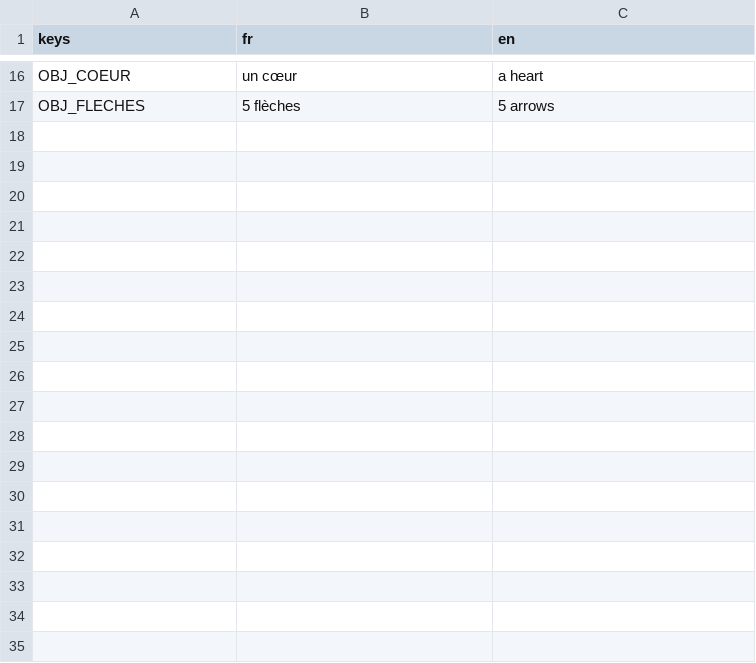
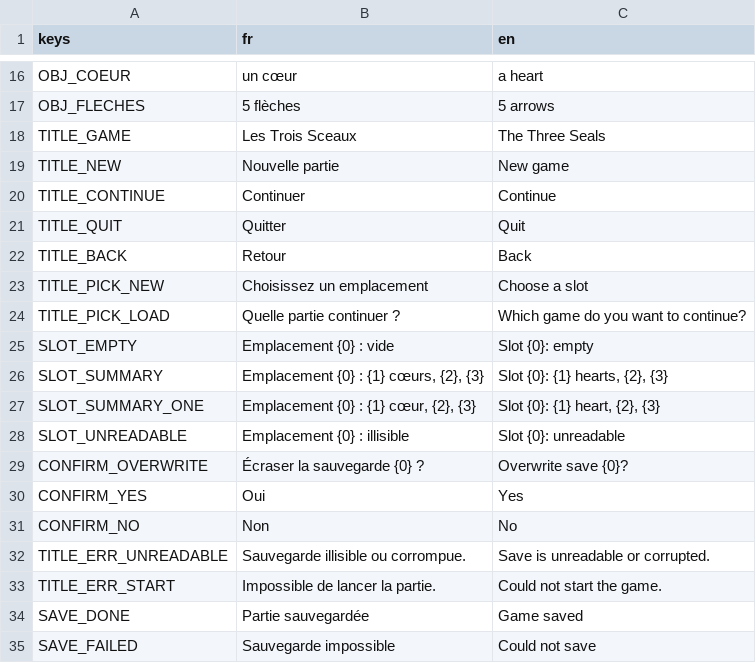
Before and after one commit to Agafty/les-trois-sceaux, a CSV file: localization/textes.csv, drawn as a sheet; only a part is shown, gaps mark what is left out.

```diff
--- a/localization/textes.csv
+++ b/localization/textes.csv
@@ -17 +17,19 @@ OBJ_COEUR,un cœur,a heart
 OBJ_FLECHES,5 flèches,5 arrows
+TITLE_GAME,Les Trois Sceaux,The Three Seals
+TITLE_NEW,Nouvelle partie,New game
+TITLE_CONTINUE,Continuer,Continue
+TITLE_QUIT,Quitter,Quit
+TITLE_BACK,Retour,Back
+TITLE_PICK_NEW,Choisissez un emplacement,Choose a slot
+TITLE_PICK_LOAD,Quelle partie continuer ?,Which game do you want to continue?
+SLOT_EMPTY,Emplacement {0} : vide,Slot {0}: empty
+SLOT_SUMMARY,"Emplacement {0} : {1} cœurs, {2}, {3}","Slot {0}: {1} hearts, {2}, {3}"
+SLOT_SUMMARY_ONE,"Emplacement {0} : {1} cœur, {2}, {3}","Slot {0}: {1} heart, {2}, {3}"
+SLOT_UNREADABLE,Emplacement {0} : illisible,Slot {0}: unreadable
+CONFIRM_OVERWRITE,Écraser la sauvegarde {0} ?,Overwrite save {0}?
+CONFIRM_YES,Oui,Yes
+CONFIRM_NO,Non,No
+TITLE_ERR_UNREADABLE,Sauvegarde illisible ou corrompue.,Save is unreadable or corrupted.
+TITLE_ERR_START,Impossible de lancer la partie.,Could not start the game.
+SAVE_DONE,Partie sauvegardée,Game saved
+SAVE_FAILED,Sauvegarde impossible,Could not save
```
Also changed, not shown: 21 other files.
